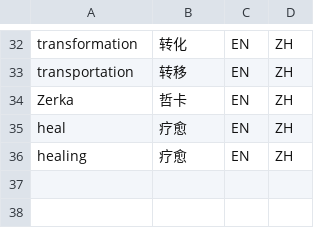
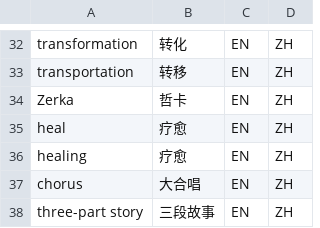
Before and after one commit to Isildur46/Playback-Articles, a CSV file: Tools/glossary_Playback.csv, drawn as a sheet; only a part is shown, gaps mark what is left out.

Commit message:
新增词汇对照表的条目

```diff
--- a/Tools/glossary_Playback.csv
+++ b/Tools/glossary_Playback.csv
@@ -36 +36,3 @@
 "healing","疗愈","EN","ZH"
+"chorus","大合唱","EN","ZH"
+"three-part story","三段故事","EN","ZH"
```
